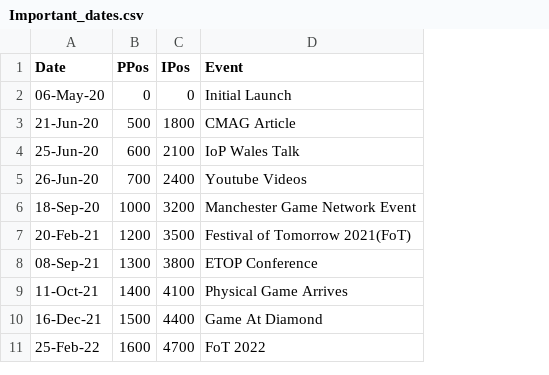
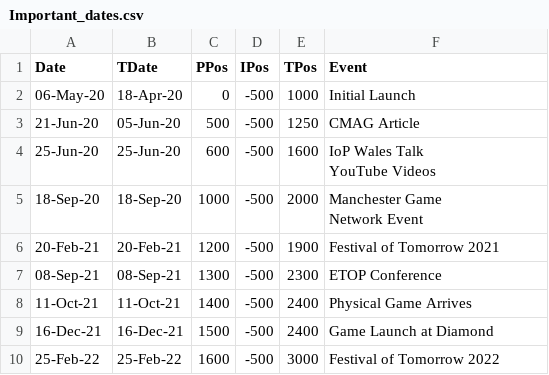
Before and after one commit to markbasham/DiamondTheGamePrintAndPlayGraphs, a CSV file: data/Important_dates.csv, drawn as a sheet; removed rows and columns are numbered as before the commit, all else as after; ↵ is a line break in a cell; the diff names each change by its address in the sheet, - before the commit and + after, or states it on an @@ line.

```diff
--- a/data/Important_dates.csv
+++ b/data/Important_dates.csv
+column B (TDate), rows 2-10: 18-Apr-20 | 05-Jun-20 | 25-Jun-20 | 18-Sep-20 | 20-Feb-21 | 08-Sep-21 | 11-Oct-21 | 16-Dec-21 | 25-Feb-22
+column E (TPos), rows 2-10: 1000 | 1250 | 1600 | 2000 | 1900 | 2300 | 2400 | 2400 | 3000
-D2 (IPos): 0
+D2 (IPos): -500
-D3 (IPos): 1800
+D3 (IPos): -500
-D4 (IPos): 2100
+D4 (IPos): -500
-F4 (Event): IoP Wales Talk
+F4 (Event): IoP Wales Talk ↵ YouTube Videos
-row 5: 26-Jun-20 | 700 | 2400 | Youtube Videos
-D5 (IPos): 3200
+D5 (IPos): -500
-F5 (Event): Manchester Game Network Event
+F5 (Event): Manchester Game ↵ Network Event
-D6 (IPos): 3500
+D6 (IPos): -500
-F6 (Event): Festival of Tomorrow 2021(FoT)
+F6 (Event): Festival of Tomorrow 2021
-D7 (IPos): 3800
+D7 (IPos): -500
-D8 (IPos): 4100
+D8 (IPos): -500
-D9 (IPos): 4400
+D9 (IPos): -500
-F9 (Event): Game At Diamond
+F9 (Event): Game Launch at Diamond
-D10 (IPos): 4700
+D10 (IPos): -500
-F10 (Event): FoT 2022
+F10 (Event): Festival of Tomorrow 2022
```
Also changed, not shown: 3 other files.
